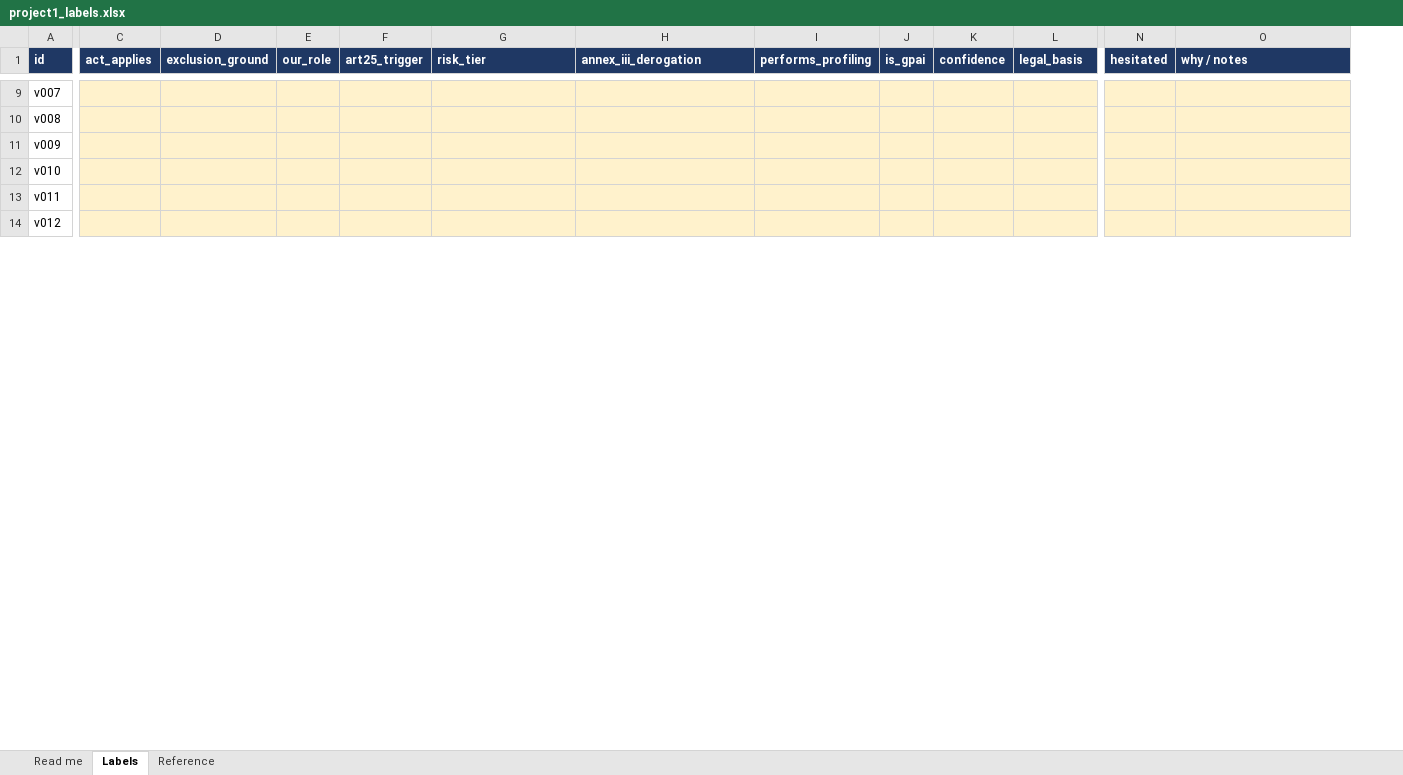
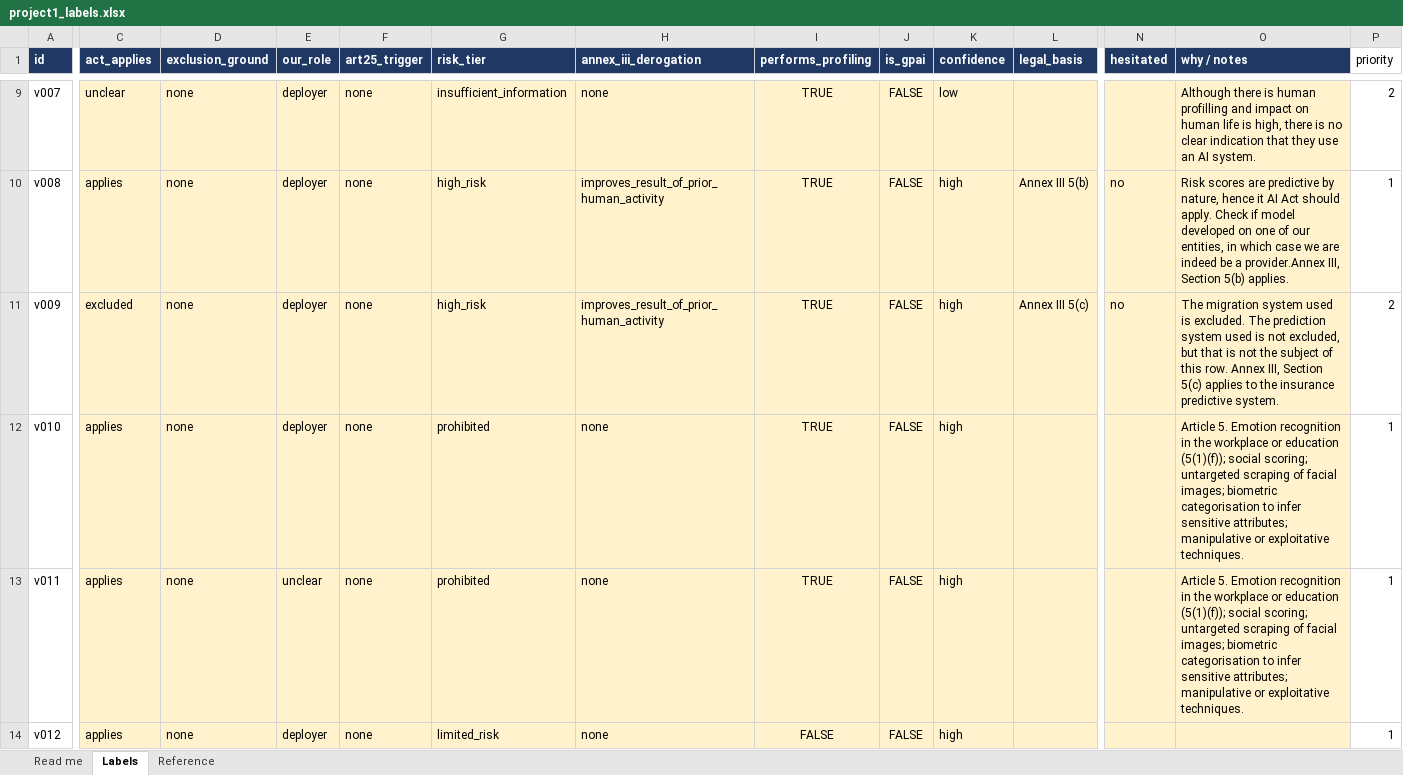
Before and after one commit to josepisani/regtech-ai-engineering, an Excel workbook: data/project1_labels.xlsx, sheet Labels, drawn as a sheet; only a part is shown, gaps mark what is left out; values as stored, in another font and other column widths than the file's, no borders; the diff covers the shown part only; the diff names each change by its address in the sheet, - before the commit and + after, or states it on an @@ line.

```diff
--- a/data/project1_labels.xlsx (sheet Labels)
+++ b/data/project1_labels.xlsx (sheet Labels)
+column P (priority), rows 9-14: 2 | 1 | 2 | 1 | 1 | 1
-C9 (act_applies): (empty)
+C9 (act_applies): unclear
-D9:D14 (exclusion_ground): (empty)
+D9:D14 (exclusion_ground): none
-E9:E12 (our_role): (empty)
+E9:E12 (our_role): deployer
-F9:F14 (art25_trigger): (empty)
+F9:F14 (art25_trigger): none
-G9 (risk_tier): (empty)
+G9 (risk_tier): insufficient_information
-H9 (annex_iii_derogation): (empty)
+H9 (annex_iii_derogation): none
-I9:I13 (performs_profiling): (empty)
+I9:I13 (performs_profiling): TRUE
-J9:J14 (is_gpai): (empty)
+J9:J14 (is_gpai): FALSE
-K9 (confidence): (empty)
+K9 (confidence): low
-O9 (why / notes): (empty)
+O9 (why / notes): Although there is human profilling and impact on human life is high, there is no clear indication that they use an AI system.
-C10 (act_applies): (empty)
+C10 (act_applies): applies
-G10:G11 (risk_tier): (empty)
+G10:G11 (risk_tier): high_risk
-H10:H11 (annex_iii_derogation): (empty)
+H10:H11 (annex_iii_derogation): improves_result_of_prior_human_activity
-K10:K14 (confidence): (empty)
+K10:K14 (confidence): high
-L10 (legal_basis): (empty)
+L10 (legal_basis): Annex III 5(b)
-N10:N11 (hesitated): (empty)
+N10:N11 (hesitated): no
-O10 (why / notes): (empty)
+O10 (why / notes): Risk scores are predictive by nature, hence it AI Act should apply. Check if model developed on one of our entities, in which case we are indeed be a provider.Annex III, Section 5(b) applies.
-C11 (act_applies): (empty)
+C11 (act_applies): excluded
-L11 (legal_basis): (empty)
+L11 (legal_basis): Annex III 5(c)
-O11 (why / notes): (empty)
+O11 (why / notes): The migration system used is excluded. The prediction system used is not excluded, but that is not the subject of this row. Annex III, Section 5(c) applies to the insurance predictive system.
-C12:C14 (act_applies): (empty)
+C12:C14 (act_applies): applies
-G12:G13 (risk_tier): (empty)
+G12:G13 (risk_tier): prohibited
-H12:H14 (annex_iii_derogation): (empty)
+H12:H14 (annex_iii_derogation): none
-O12:O13 (why / notes): (empty)
+O12:O13 (why / notes): Article 5. Emotion recognition in the workplace or education (5(1)(f)); social scoring; untargeted scraping of facial images; biometric categorisation to infer sensitive attributes; manipulative or exploitative techniques.
-E13 (our_role): (empty)
+E13 (our_role): unclear
-E14 (our_role): (empty)
+E14 (our_role): deployer
-G14 (risk_tier): (empty)
+G14 (risk_tier): limited_risk
-I14 (performs_profiling): (empty)
+I14 (performs_profiling): FALSE
```
Also changed, not shown: 139 edited cells elsewhere in this sheet, sheet Reference, sheet Read me, 3 other files.
